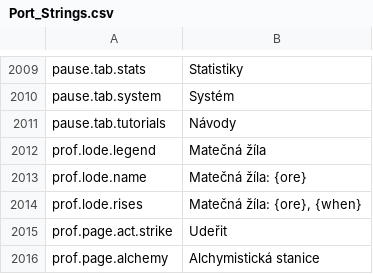
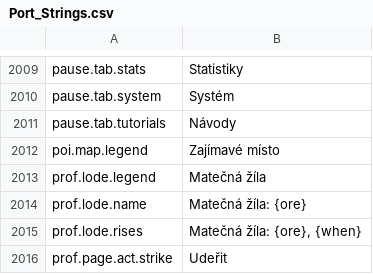
Before and after one commit to Betawolf1213/daggerfall-js-source-voice, a CSV file: locales/cs/Port_Strings.csv, drawn as a sheet; only a part is shown, gaps mark what is left out; the shorter side is filled out with more unchanged rows; the diff names each change by its address in the sheet, - before the commit and + after, or states it on an @@ line.

```diff
--- a/locales/cs/Port_Strings.csv
+++ b/locales/cs/Port_Strings.csv
+row 2012: poi.map.legend | Zajímavé místo
```
Also changed, not shown: locales/bg/Port_Strings.csv, locales/de/Port_Strings.csv, 55 other files.
